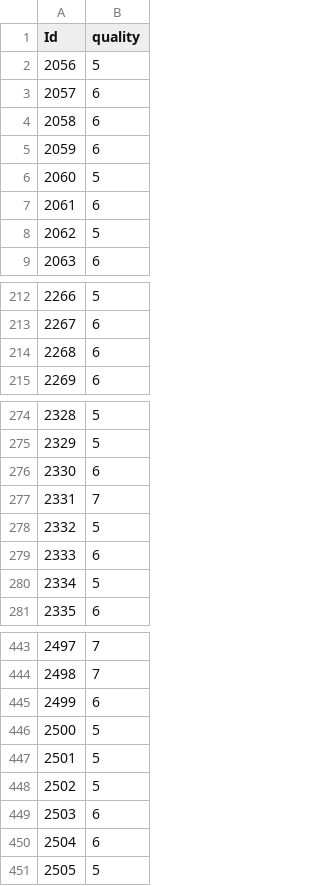
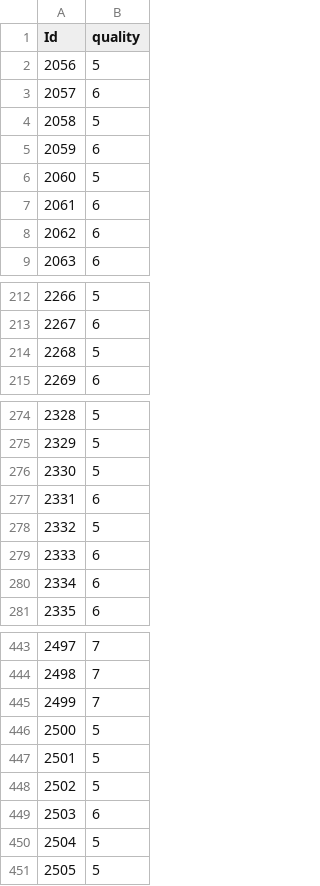
Before and after one commit to Nicholas-Simpson/Project-4, a CSV file: test_submission.csv, drawn as a sheet; only a part is shown, gaps mark what is left out; the diff covers the shown part only.

```diff
--- a/test_submission.csv
+++ b/test_submission.csv
@@ -3,3 +3,3 @@ Id,quality
 2057,6
-2058,6
+2058,5
 2059,6
@@ -7,3 +7,3 @@ Id,quality
 2061,6
-2062,5
+2062,6
 2063,6
@@ -213,3 +213,3 @@ Id,quality
 2267,6
-2268,6
+2268,5
 2269,6
@@ -275,7 +275,7 @@ Id,quality
 2329,5
-2330,6
-2331,7
+2330,5
+2331,6
 2332,5
 2333,6
-2334,5
+2334,6
 2335,6
@@ -444,3 +444,3 @@ Id,quality
 2498,7
-2499,6
+2499,7
 2500,5
@@ -449,3 +449,3 @@ Id,quality
 2503,6
-2504,6
+2504,5
 2505,5
```
Also changed, not shown: 14 edited cells elsewhere in this file, 1 other file.
